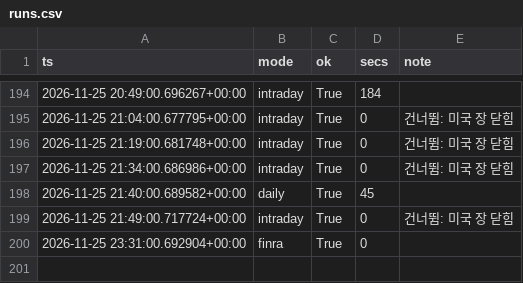
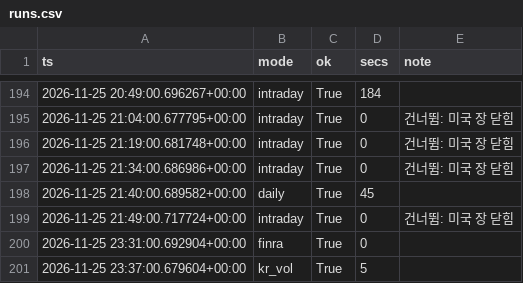
Before and after one commit to rlagustn92/retail-sentiment, a CSV file: runs.csv, drawn as a sheet; only a part is shown, gaps mark what is left out.

```diff
--- a/runs.csv
+++ b/runs.csv
@@ -200 +200,2 @@ ts,mode,ok,secs,note
 2026-11-25 23:31:00.692904+00:00,finra,True,0,
+2026-11-25 23:37:00.679604+00:00,kr_vol,True,5,
```
Also changed, not shown: kr_etf_flow.csv, 2 other files.
